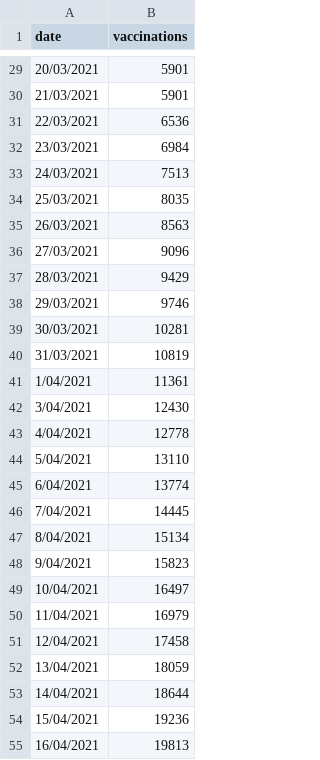
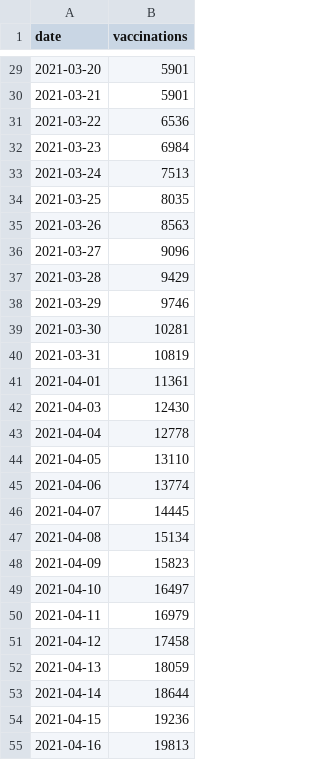
Before and after one commit to MarkusMannheim/vaccination-count, a CSV file: resources/vaccination_data.csv, drawn as a sheet; only a part is shown, gaps mark what is left out; the diff covers the shown part only.

```diff
--- a/resources/vaccination_data.csv
+++ b/resources/vaccination_data.csv
@@ -29,27 +29,27 @@ date,vaccinations
-20/03/2021,5901
-21/03/2021,5901
-22/03/2021,6536
-23/03/2021,6984
-24/03/2021,7513
-25/03/2021,8035
-26/03/2021,8563
-27/03/2021,9096
-28/03/2021,9429
-29/03/2021,9746
-30/03/2021,10281
-31/03/2021,10819
-1/04/2021,11361
-3/04/2021,12430
-4/04/2021,12778
-5/04/2021,13110
-6/04/2021,13774
-7/04/2021,14445
-8/04/2021,15134
-9/04/2021,15823
-10/04/2021,16497
-11/04/2021,16979
-12/04/2021,17458
-13/04/2021,18059
-14/04/2021,18644
-15/04/2021,19236
-16/04/2021,19813
+2021-03-20,5901
+2021-03-21,5901
+2021-03-22,6536
+2021-03-23,6984
+2021-03-24,7513
+2021-03-25,8035
+2021-03-26,8563
+2021-03-27,9096
+2021-03-28,9429
+2021-03-29,9746
+2021-03-30,10281
+2021-03-31,10819
+2021-04-01,11361
+2021-04-03,12430
+2021-04-04,12778
+2021-04-05,13110
+2021-04-06,13774
+2021-04-07,14445
+2021-04-08,15134
+2021-04-09,15823
+2021-04-10,16497
+2021-04-11,16979
+2021-04-12,17458
+2021-04-13,18059
+2021-04-14,18644
+2021-04-15,19236
+2021-04-16,19813
```
Also changed, not shown: 38 edited cells elsewhere in this file, 1 other file.
